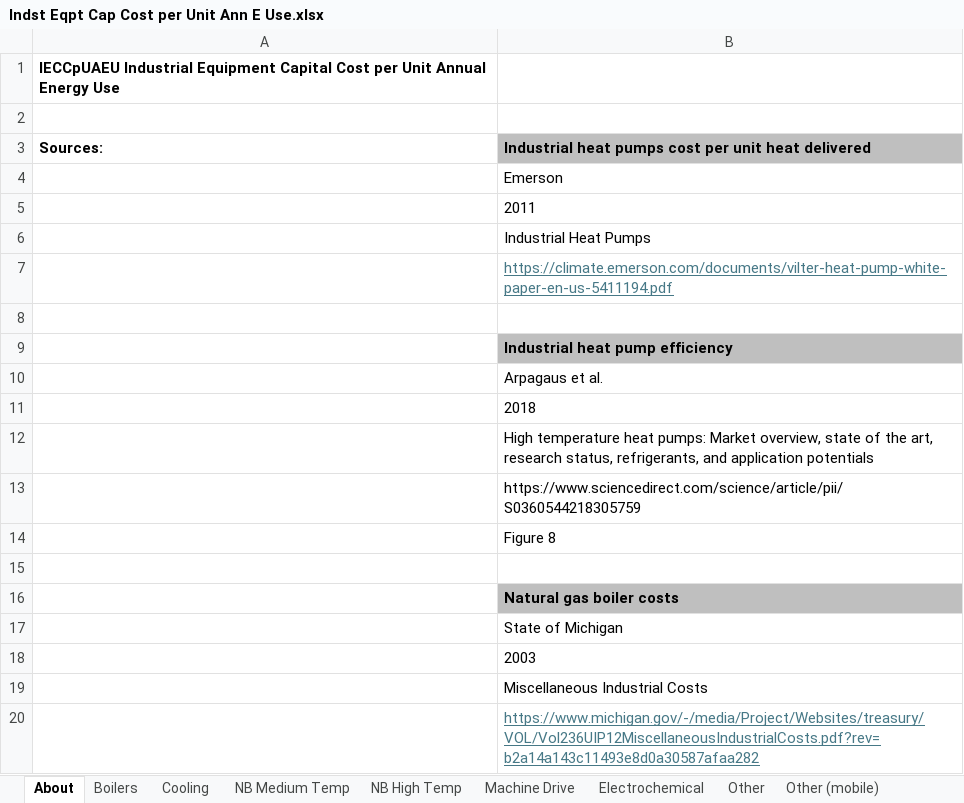
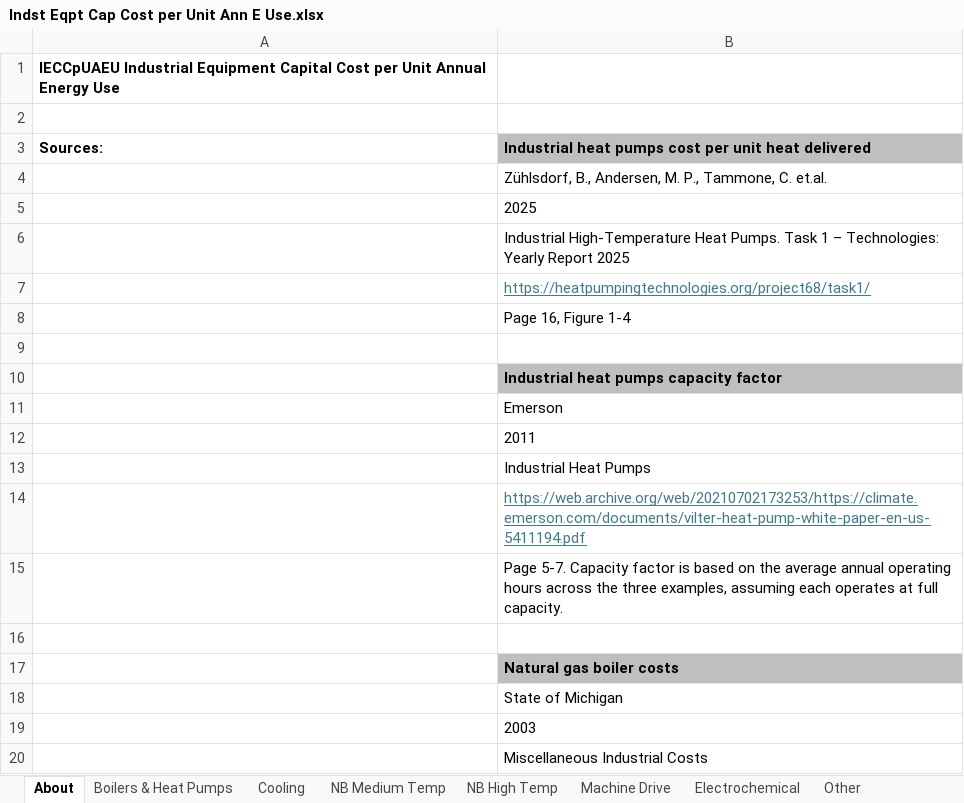
Before and after one commit to EnergyInnovation/eps-us, an Excel workbook: InputData/indst/IECCpUAEU/Indst Eqpt Cap Cost per Unit Ann E Use.xlsx, sheet About, drawn as a sheet; only a part is shown; the shorter side is filled out with more unchanged rows; values as stored, in another font and other column widths than the file's, no borders; charts and pictures not drawn; removed rows and columns are numbered as before the commit, all else as after; the diff names each change by its address in the sheet, - before the commit and + after, or states it on an @@ line.

Commit message:
Update heat pump CapEx data in indst/IECCpUAEU.csv

```diff
--- a/InputData/indst/IECCpUAEU/Indst Eqpt Cap Cost per Unit Ann E Use.xlsx (sheet About)
+++ b/InputData/indst/IECCpUAEU/Indst Eqpt Cap Cost per Unit Ann E Use.xlsx (sheet About)
-sheet tab: Boilers
+sheet tab: Boilers & Heat Pumps
+row 4:  | Zühlsdorf, B., Andersen, M. P., Tammone, C. et.al.
+row 5:  | 2025
+row 6:  | Industrial High-Temperature Heat Pumps. Task 1 – Technologies: Yearly Report 2025
+row 7:  | https://heatpumpingtechnologies.org/project68/task1/
+row 8:  | Page 16, Figure 1-4
+row 9: (empty)
+row 10:  | Industrial heat pumps capacity factor
-B14: https://climate.emerson.com/documents/vilter-heat-pump-white-paper-en-us-5411194.pdf
+B14: https://web.archive.org/web/20210702173253/https://climate.emerson.com/documents/vilter-heat-pump-white-paper-en-us-5411194.pdf
-row 8: (empty)
-B15: Industrial heat pump efficiency
+B15: Page 5-7. Capacity factor is based on the average annual operating hours across the three examples, assuming each operates at full capacity.
@@ B15 fill: #BFBFBF → none, bold: on → off @@
-row 10:  | Arpagaus et al.
-row 11:  | 2018
-row 12:  | High temperature heat pumps: Market overview, state of the art, research status, refrigerants, and application potentials
-row 13:  | https://www.sciencedirect.com/science/article/pii/S0360544218305759
-row 14:  | Figure 8
```
Also changed, not shown: sheet Boilers & Heat Pumps, sheet IECCpUAEU, sheet Other (mobile), formulas that keep their value, charts or pictures, 1 other file.
